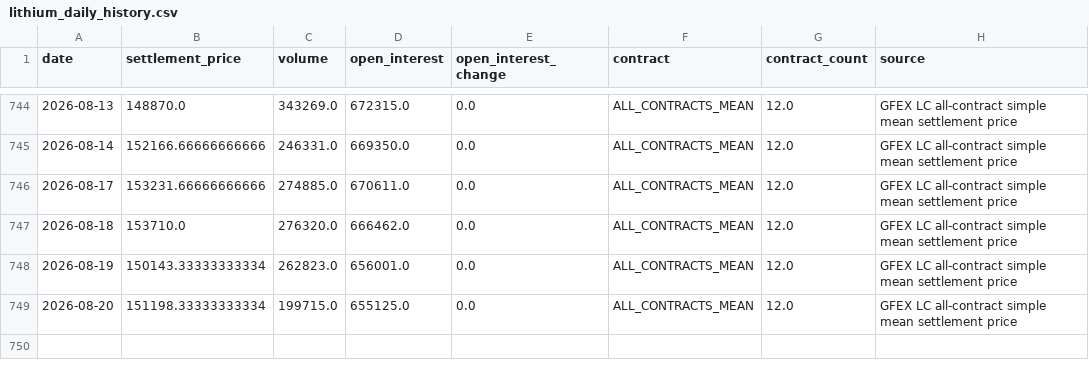
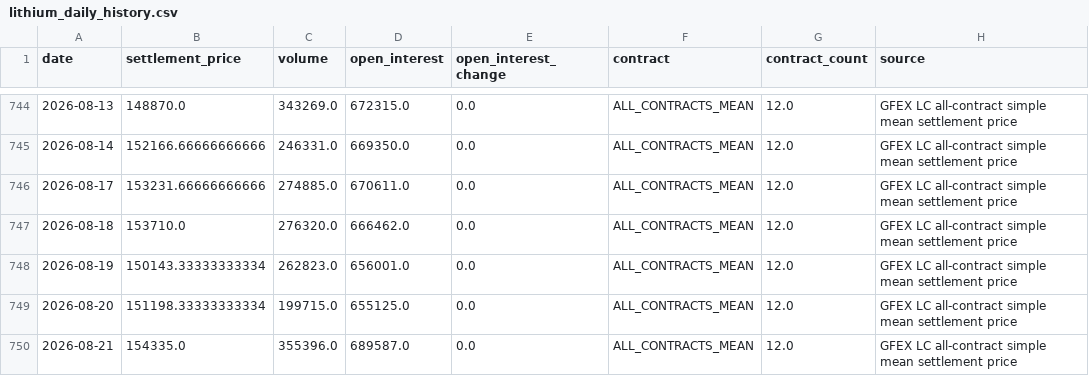
Before and after one commit to Yep1yu/Impact-and-Forecast-of-Domestic-Copper-and-Aluminum-Raw-Material-Procurement-Prices, a CSV file: lithium_carbonate_prediction_outputs/lithium_daily_history.csv, drawn as a sheet; only a part is shown, gaps mark what is left out; the diff names each change by its address in the sheet, - before the commit and + after, or states it on an @@ line.

```diff
--- a/lithium_carbonate_prediction_outputs/lithium_daily_history.csv
+++ b/lithium_carbonate_prediction_outputs/lithium_daily_history.csv
+row 750: 2026-08-21 | 154335.0 | 355396.0 | 689587.0 | 0.0 | ALL_CONTRACTS_MEAN | 12.0 | GFEX LC all-contract simple mean settlement price
```
Also changed, not shown: lithium_carbonate_prediction_outputs/lithium_daily_forecast.csv, lithium_carbonate_prediction_outputs/lithium_monthly_features.csv, 4 other files.
